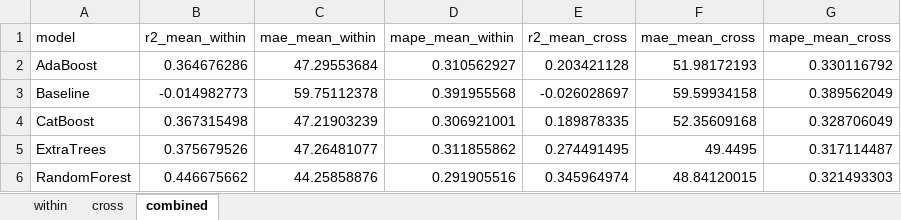
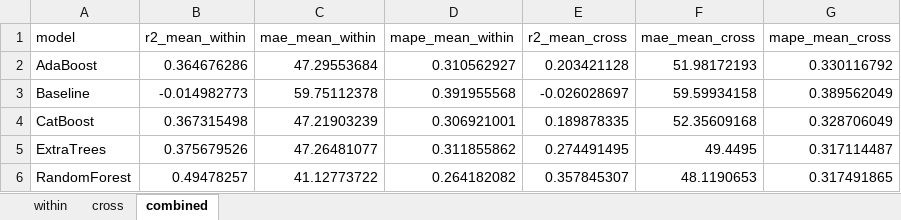
Before and after one commit to chenwudao/Electrotactility, an Excel workbook: model/regression/results/regression_model_comparison_with_baseline.xlsx, sheet combined, drawn as a sheet; values as stored, in another font and other column widths than the file's, no borders; the diff names each change by its address in the sheet, - before the commit and + after, or states it on an @@ line.

```diff
--- a/model/regression/results/regression_model_comparison_with_baseline.xlsx (sheet combined)
+++ b/model/regression/results/regression_model_comparison_with_baseline.xlsx (sheet combined)
-B6 (r2_mean_within): 0.446675662
+B6 (r2_mean_within): 0.49478257
-C6 (mae_mean_within): 44.25858876
+C6 (mae_mean_within): 41.12773722
-D6 (mape_mean_within): 0.291905516
+D6 (mape_mean_within): 0.264182082
-E6 (r2_mean_cross): 0.345964974
+E6 (r2_mean_cross): 0.357845307
-F6 (mae_mean_cross): 48.84120015
+F6 (mae_mean_cross): 48.1190653
-G6 (mape_mean_cross): 0.321493303
+G6 (mape_mean_cross): 0.317491865
```
Also changed, not shown: sheet cross, sheet within, revision_experiments/results/baseline_vs_multimodal_regression.xlsx, revision_experiments/results/feature_sex_adjusted_correlations.xlsx, 28 other files.
